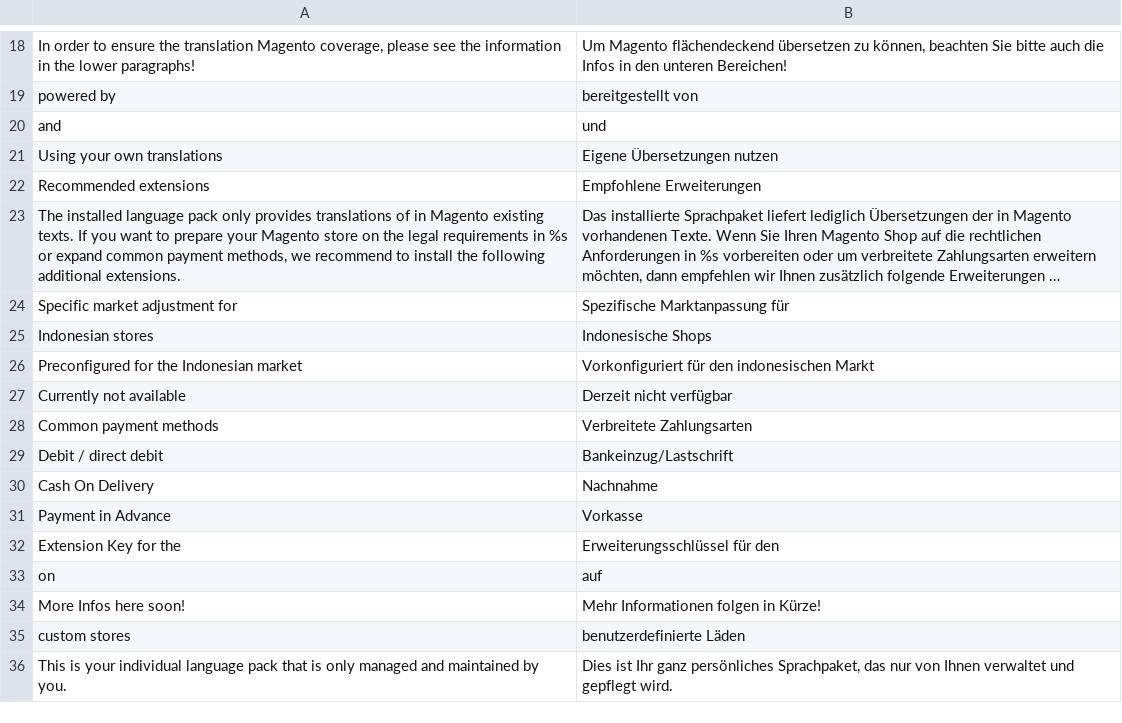
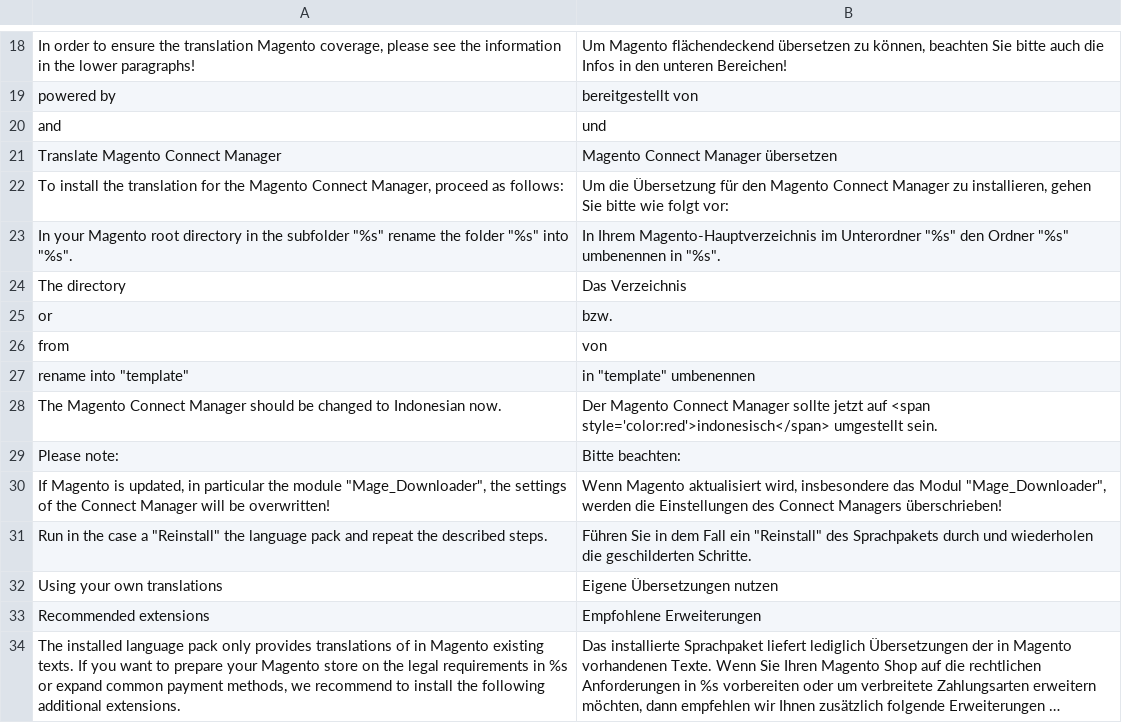
Before and after one commit to MaWoScha/German_LocalePack_id_ID, a CSV file: app/locale/de_DE/German_LocaleId.csv, drawn as a sheet; only a part is shown, gaps mark what is left out; the shorter side is filled out with more unchanged rows; long unchanged cells end in ….

Commit message:
Version 0.2.0, added: Translated Magento Connect Downloader (to be translated)

```diff
--- a/app/locale/de_DE/German_LocaleId.csv
+++ b/app/locale/de_DE/German_LocaleId.csv
@@ -20,2 +20,13 @@
 "and","und"
+"Translate Magento Connect Manager","Magento Connect Manager übersetzen"
+"To install the translation for the Magento Connect Manager, proceed as follows:","Um die Übersetzung für den Magento Connect Manager zu installieren, gehen Sie bitte wie folgt vor:"
+"In your Magento root directory in the subfolder ""%s"" rename the folder ""%s"" into ""%s"".","In Ihrem Magento-Hauptverzeichnis im Unterordner ""%s"" den Ordner ""%s"" umbenennen in ""%s""."
+"The directory","Das Verzeichnis"
+"or","bzw."
+"from","von"
+"rename into ""template""","in ""template"" umbenennen"
+"The Magento Connect Manager should be changed to Indonesian now.","Der Magento Connect Manager sollte jetzt auf <span style='color:red'>indonesisch</span> umgestellt sein."
+"Please note:","Bitte beachten:"
+"If Magento is updated, in particular the module ""Mage_Downloader"", the settings of the Connect Manager will be overwritten!","Wenn Magento aktualisiert wird, insbesondere das Modul ""Mage_Downloader"", werden die Einstellungen des Connect Managers überschrieben!"
+"Run in the case a ""Reinstall"" the language pack and repeat the described steps.","Führen Sie in dem Fall ein ""Reinstall"" des Sprachpakets durch und wiederholen die geschilderten Schritte."
 "Using your own translations","Eigene Übersetzungen nutzen"
```
Also changed, not shown: app/locale/en_US/German_LocaleId.csv, app/locale/es_ES/German_LocaleId.csv, 42 other files.
